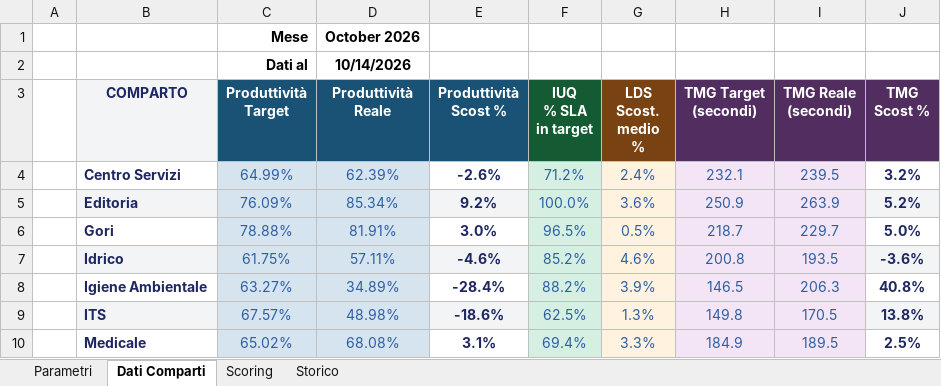
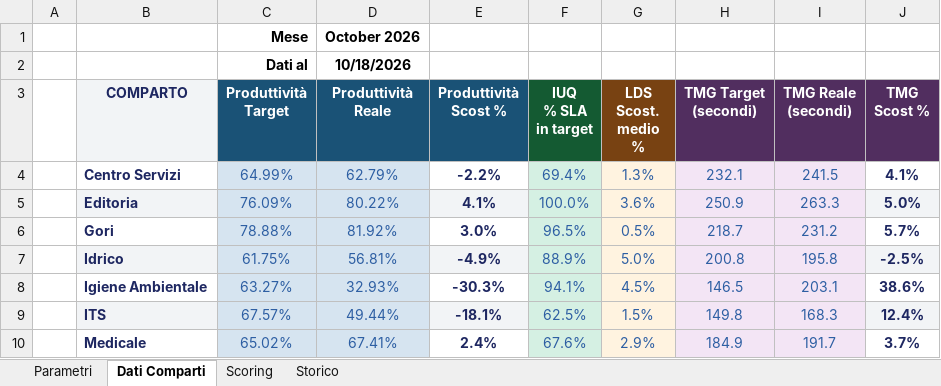
Before and after one commit to silviomagurno-dev/challenge-inbound, an Excel workbook: dati.xlsx, sheet Dati Comparti, drawn as a sheet; values as stored, in another font and other column widths than the file's, no borders; the diff names each change by its address in the sheet, - before the commit and + after, or states it on an @@ line.

Commit message:
Add files via upload

```diff
--- a/dati.xlsx (sheet Dati Comparti)
+++ b/dati.xlsx (sheet Dati Comparti)
-D2 (Produttività Reale): 10/14/2026
+D2 (Produttività Reale): 10/18/2026
-D4 (Produttività Reale): 62.39%
+D4 (Produttività Reale): 62.79%
-E4 (Produttività Scost %): -2.6%
+E4 (Produttività Scost %): -2.2%
-F4 (IUQ % SLA in target): 71.2%
+F4 (IUQ % SLA in target): 69.4%
-G4 (LDS Scost. medio %): 2.4%
+G4 (LDS Scost. medio %): 1.3%
-I4 (TMG Reale (secondi)): 239.5
+I4 (TMG Reale (secondi)): 241.5
-J4 (TMG Scost %): 3.2%
+J4 (TMG Scost %): 4.1%
-D5 (Produttività Reale): 85.34%
+D5 (Produttività Reale): 80.22%
-E5 (Produttività Scost %): 9.2%
+E5 (Produttività Scost %): 4.1%
-I5 (TMG Reale (secondi)): 263.9
+I5 (TMG Reale (secondi)): 263.3
-J5 (TMG Scost %): 5.2%
+J5 (TMG Scost %): 5.0%
-D6 (Produttività Reale): 81.91%
+D6 (Produttività Reale): 81.92%
-I6 (TMG Reale (secondi)): 229.7
+I6 (TMG Reale (secondi)): 231.2
-J6 (TMG Scost %): 5.0%
+J6 (TMG Scost %): 5.7%
-D7 (Produttività Reale): 57.11%
+D7 (Produttività Reale): 56.81%
-E7 (Produttività Scost %): -4.6%
+E7 (Produttività Scost %): -4.9%
-F7 (IUQ % SLA in target): 85.2%
+F7 (IUQ % SLA in target): 88.9%
-G7 (LDS Scost. medio %): 4.6%
+G7 (LDS Scost. medio %): 5.0%
-I7 (TMG Reale (secondi)): 193.5
+I7 (TMG Reale (secondi)): 195.8
-J7 (TMG Scost %): -3.6%
+J7 (TMG Scost %): -2.5%
-D8 (Produttività Reale): 34.89%
+D8 (Produttività Reale): 32.93%
-E8 (Produttività Scost %): -28.4%
+E8 (Produttività Scost %): -30.3%
-F8 (IUQ % SLA in target): 88.2%
+F8 (IUQ % SLA in target): 94.1%
-G8 (LDS Scost. medio %): 3.9%
+G8 (LDS Scost. medio %): 4.5%
-I8 (TMG Reale (secondi)): 206.3
+I8 (TMG Reale (secondi)): 203.1
-J8 (TMG Scost %): 40.8%
+J8 (TMG Scost %): 38.6%
-D9 (Produttività Reale): 48.98%
+D9 (Produttività Reale): 49.44%
-E9 (Produttività Scost %): -18.6%
+E9 (Produttività Scost %): -18.1%
-G9 (LDS Scost. medio %): 1.3%
+G9 (LDS Scost. medio %): 1.5%
-I9 (TMG Reale (secondi)): 170.5
+I9 (TMG Reale (secondi)): 168.3
-J9 (TMG Scost %): 13.8%
+J9 (TMG Scost %): 12.4%
-D10 (Produttività Reale): 68.08%
+D10 (Produttività Reale): 67.41%
-E10 (Produttività Scost %): 3.1%
+E10 (Produttività Scost %): 2.4%
-F10 (IUQ % SLA in target): 69.4%
+F10 (IUQ % SLA in target): 67.6%
-G10 (LDS Scost. medio %): 3.3%
+G10 (LDS Scost. medio %): 2.9%
-I10 (TMG Reale (secondi)): 189.5
+I10 (TMG Reale (secondi)): 191.7
-J10 (TMG Scost %): 2.5%
+J10 (TMG Scost %): 3.7%
```
Also changed, not shown: sheet Scoring, sheet Storico.
